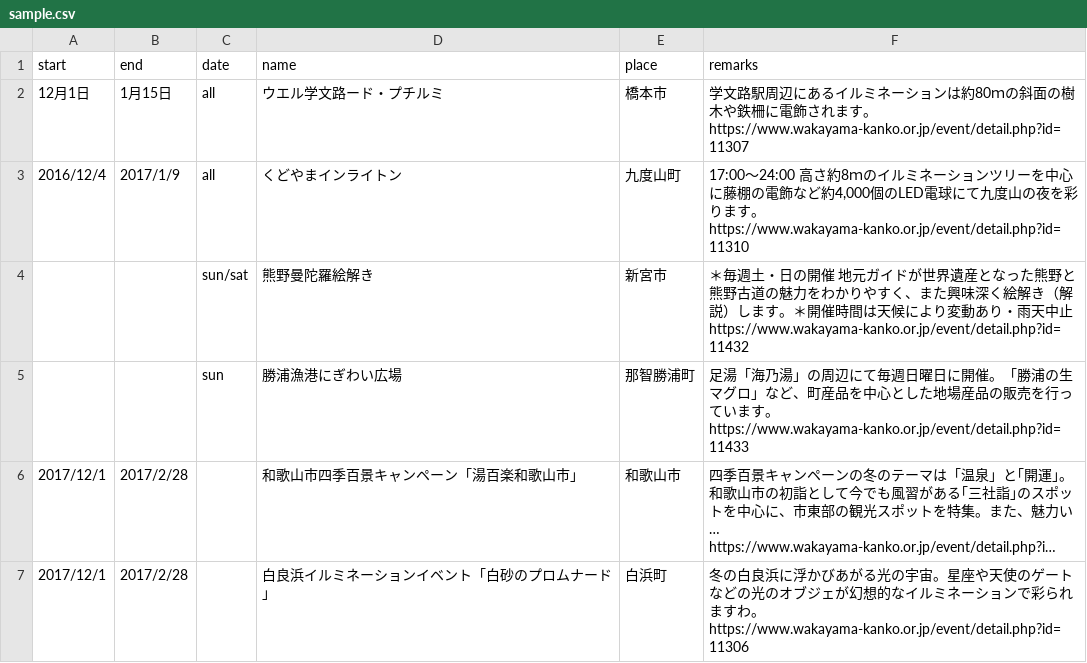
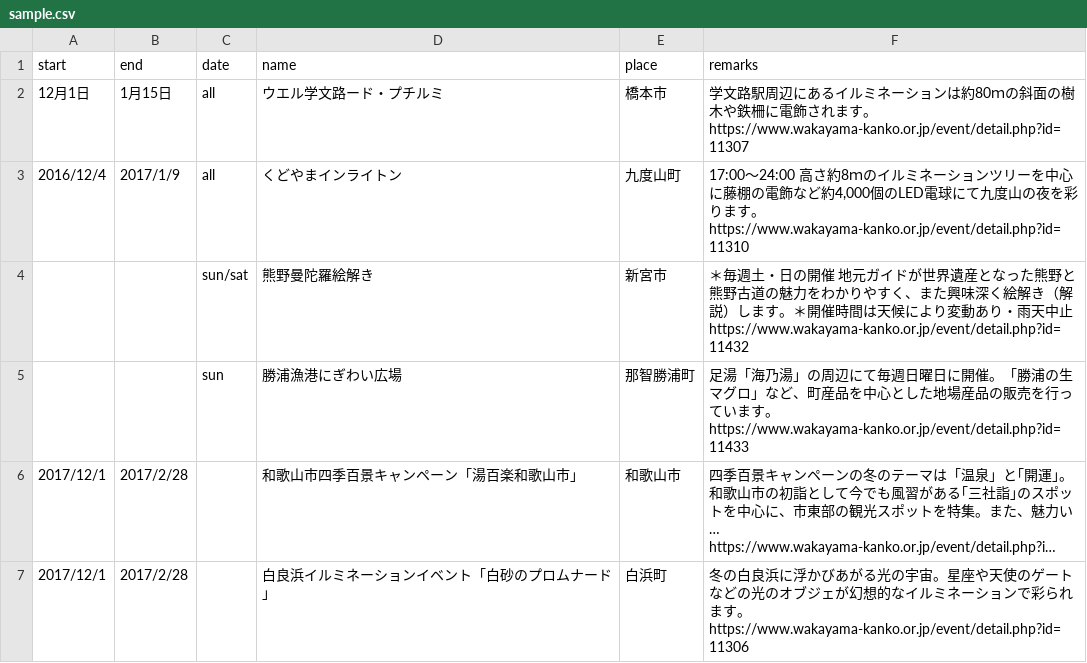
Before and after one commit to iba-k/travis-deployment-demo, a CSV file: sample.csv, drawn as a sheet; long unchanged cells end in …; the diff names each change by its address in the sheet, - before the commit and + after, or states it on an @@ line.

Commit message:
edit csv test

```diff
--- a/sample.csv
+++ b/sample.csv
-F7 (remarks): …られますわ。 https://www.wakayama-kanko.or.jp/event/detail.php?id=11306
+F7 (remarks): …られます。 https://www.wakayama-kanko.or.jp/event/detail.php?id=11306
```
